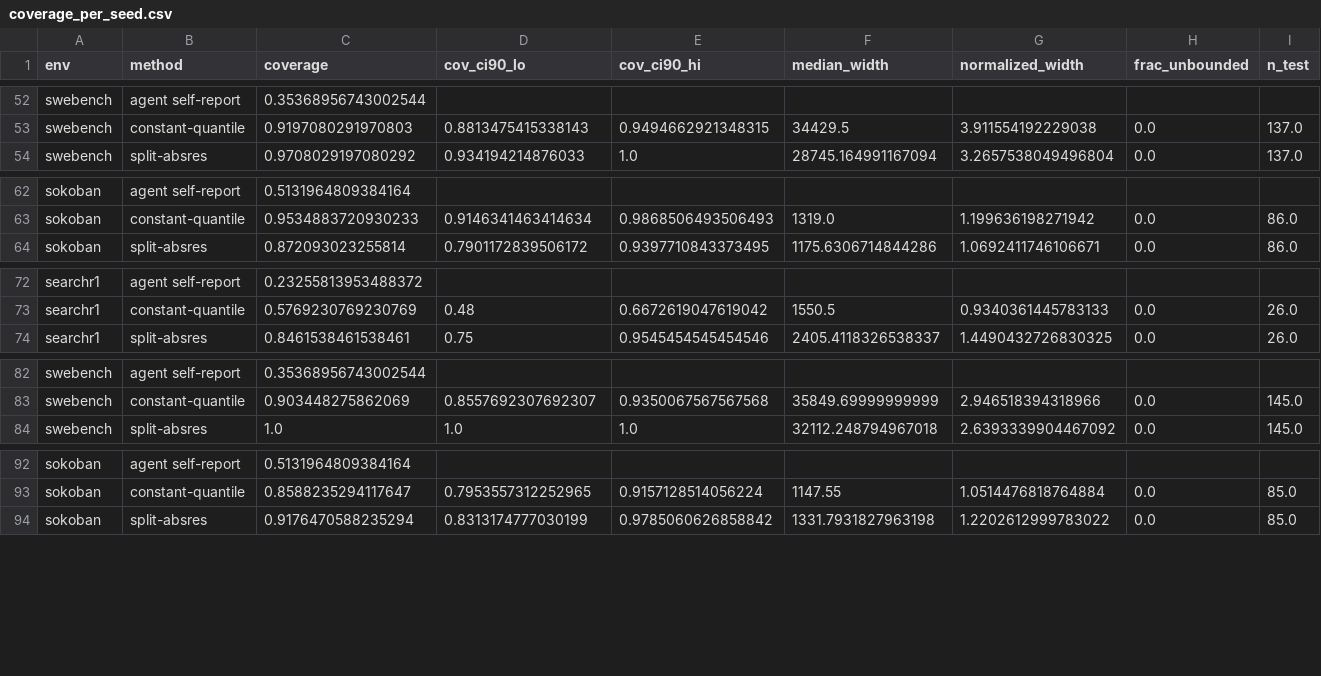
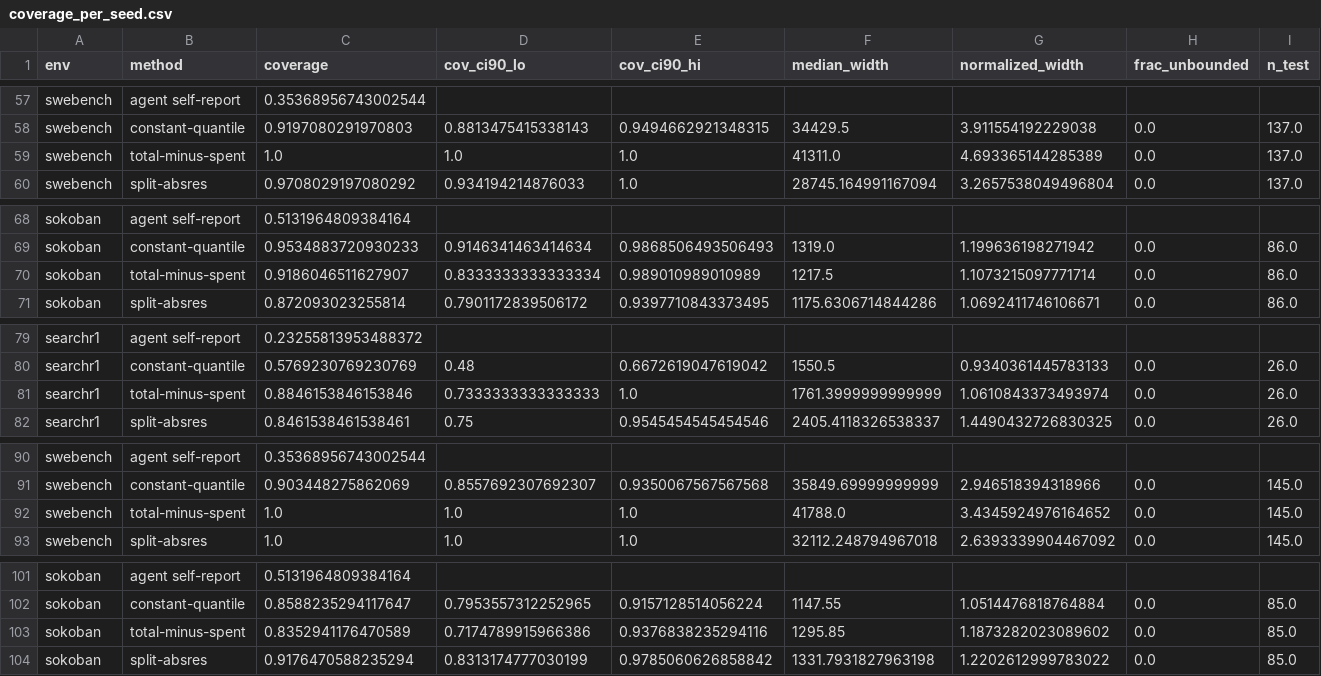
Before and after one commit to andrew-somerset/budget-guard, a CSV file: tables/coverage_per_seed.csv, drawn as a sheet; only a part is shown, gaps mark what is left out; rows hold the shown columns only; the diff covers the shown part only; the diff names each change by its address in the sheet, - before the commit and + after, or states it on an @@ line.

Commit message:
Add total-minus-spent baseline and 5-split breadth table

```diff
--- a/tables/coverage_per_seed.csv
+++ b/tables/coverage_per_seed.csv
+row 59: swebench | total-minus-spent | 1.0 | 1.0 | 1.0 | 41311.0 | 4.693365144285389 | 0.0 | 137.0
+row 70: sokoban | total-minus-spent | 0.9186046511627907 | 0.8333333333333334 | 0.989010989010989 | 1217.5 | 1.1073215097771714 | 0.0 | 86.0
+row 81: searchr1 | total-minus-spent | 0.8846153846153846 | 0.7333333333333333 | 1.0 | 1761.3999999999999 | 1.0610843373493974 | 0.0 | 26.0
+row 92: swebench | total-minus-spent | 1.0 | 1.0 | 1.0 | 41788.0 | 3.4345924976164652 | 0.0 | 145.0
+row 103: sokoban | total-minus-spent | 0.8352941176470589 | 0.7174789915966386 | 0.9376838235294116 | 1295.85 | 1.1873282023089602 | 0.0 | 85.0
```
Also changed, not shown: 10 added rows elsewhere in this file, tables/coverage.csv, 7 other files.
